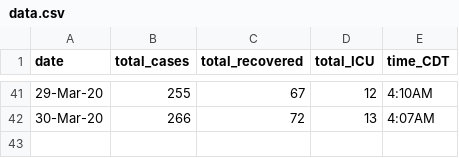
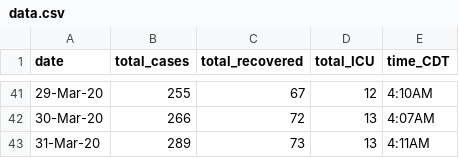
Before and after one commit to nitromannitol/nitromannitol.github.io, a CSV file: data.csv, drawn as a sheet; only a part is shown, gaps mark what is left out; the diff names each change by its address in the sheet, - before the commit and + after, or states it on an @@ line.

```diff
--- a/data.csv
+++ b/data.csv
+row 43: 31-Mar-20 | 289 | 73 | 13 | 4:11AM
```
Also changed, not shown: data_fit.csv, 6 other files.
